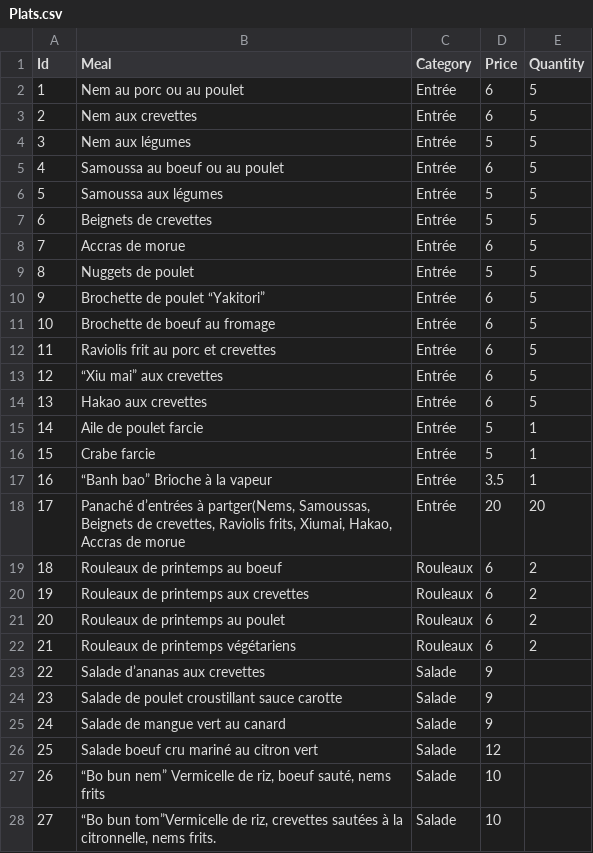
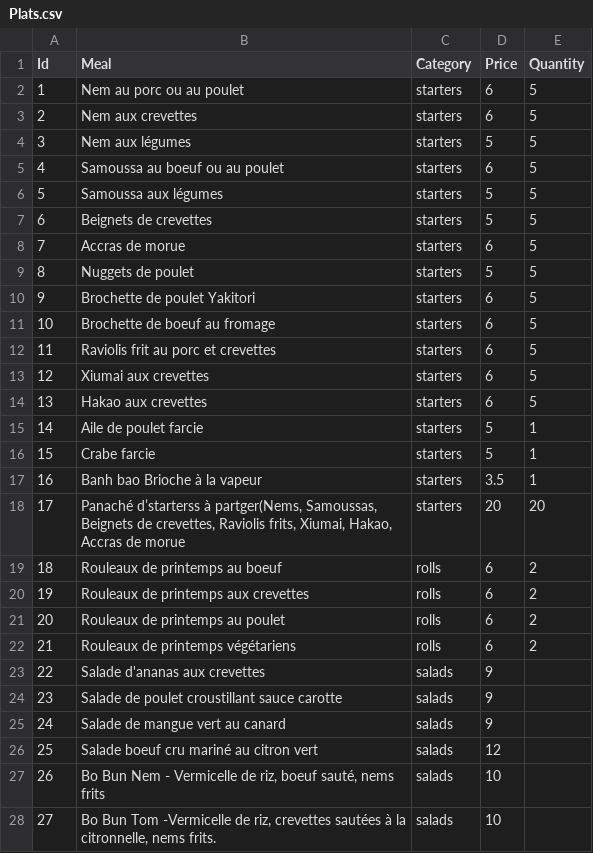
Before and after one commit to TakeMeWithU/TakeMeWithU.github.io, a CSV file: assets/data/Plats.csv, drawn as a sheet; only a part is shown; the diff covers the shown part only.

```diff
--- a/assets/data/Plats.csv
+++ b/assets/data/Plats.csv
@@ -1,28 +1,28 @@
 Id ;Meal;Category;Price;Quantity
-1;Nem au porc ou au poulet;Entrée;6;5
-2;Nem aux crevettes;Entrée;6;5
-3;Nem aux légumes;Entrée;5;5
-4;Samoussa au boeuf ou au poulet;Entrée;6;5
-5;Samoussa aux légumes;Entrée;5;5
-6;Beignets de crevettes;Entrée;5;5
-7;Accras de morue;Entrée;6;5
-8;Nuggets de poulet ;Entrée;5;5
-9;Brochette de poulet “Yakitori”;Entrée;6;5
-10;Brochette de boeuf au fromage;Entrée;6;5
-11;Raviolis frit au porc et crevettes;Entrée;6;5
-12;“Xiu mai” aux crevettes;Entrée;6;5
-13;Hakao aux crevettes;Entrée;6;5
-14;Aile de poulet farcie;Entrée;5;1
-15;Crabe farcie;Entrée;5;1
-16;“Banh bao” Brioche à la vapeur;Entrée;3.5;1
-17;Panaché d’entrées à partger(Nems, Samoussas, Beignets de crevettes, Raviolis frits, Xiumai, Hakao, Accras de morue;Entrée;20;20
-18;Rouleaux de printemps au boeuf;Rouleaux;6;2
-19;Rouleaux de printemps aux crevettes;Rouleaux;6;2
-20;Rouleaux de printemps au poulet;Rouleaux;6;2
-21;Rouleaux de printemps végétariens;Rouleaux;6;2
-22;Salade d’ananas aux crevettes;Salade;9;
-23;Salade de poulet croustillant sauce carotte;Salade;9;
-24;Salade de mangue vert au canard;Salade;9;
-25;Salade boeuf cru mariné au citron vert;Salade;12;
-26;“Bo bun nem” Vermicelle de riz, boeuf sauté, nems frits;Salade;10;
-27;“Bo bun tom”Vermicelle de riz, crevettes sautées à la citronnelle, nems frits.;Salade;10;
+1;Nem au porc ou au poulet;starters;6;5
+2;Nem aux crevettes;starters;6;5
+3;Nem aux légumes;starters;5;5
+4;Samoussa au boeuf ou au poulet;starters;6;5
+5;Samoussa aux légumes;starters;5;5
+6;Beignets de crevettes;starters;5;5
+7;Accras de morue;starters;6;5
+8;Nuggets de poulet ;starters;5;5
+9;Brochette de poulet Yakitori;starters;6;5
+10;Brochette de boeuf au fromage;starters;6;5
+11;Raviolis frit au porc et crevettes;starters;6;5
+12;Xiumai aux crevettes;starters;6;5
+13;Hakao aux crevettes;starters;6;5
+14;Aile de poulet farcie;starters;5;1
+15;Crabe farcie;starters;5;1
+16;Banh bao Brioche à la vapeur;starters;3.5;1
+17;Panaché d’starterss à partger(Nems, Samoussas, Beignets de crevettes, Raviolis frits, Xiumai, Hakao, Accras de morue;starters;20;20
+18;Rouleaux de printemps au boeuf;rolls;6;2
+19;Rouleaux de printemps aux crevettes;rolls;6;2
+20;Rouleaux de printemps au poulet;rolls;6;2
+21;Rouleaux de printemps végétariens;rolls;6;2
+22;Salade d'ananas aux crevettes;salads;9;
+23;Salade de poulet croustillant sauce carotte;salads;9;
+24;Salade de mangue vert au canard;salads;9;
+25;Salade boeuf cru mariné au citron vert;salads;12;
+26;Bo Bun Nem - Vermicelle de riz, boeuf sauté, nems frits;salads;10;
+27;Bo Bun Tom -Vermicelle de riz, crevettes sautées à la citronnelle, nems frits.;salads;10;
```
Also changed, not shown: 68 edited cells elsewhere in this file, 17 other files.
